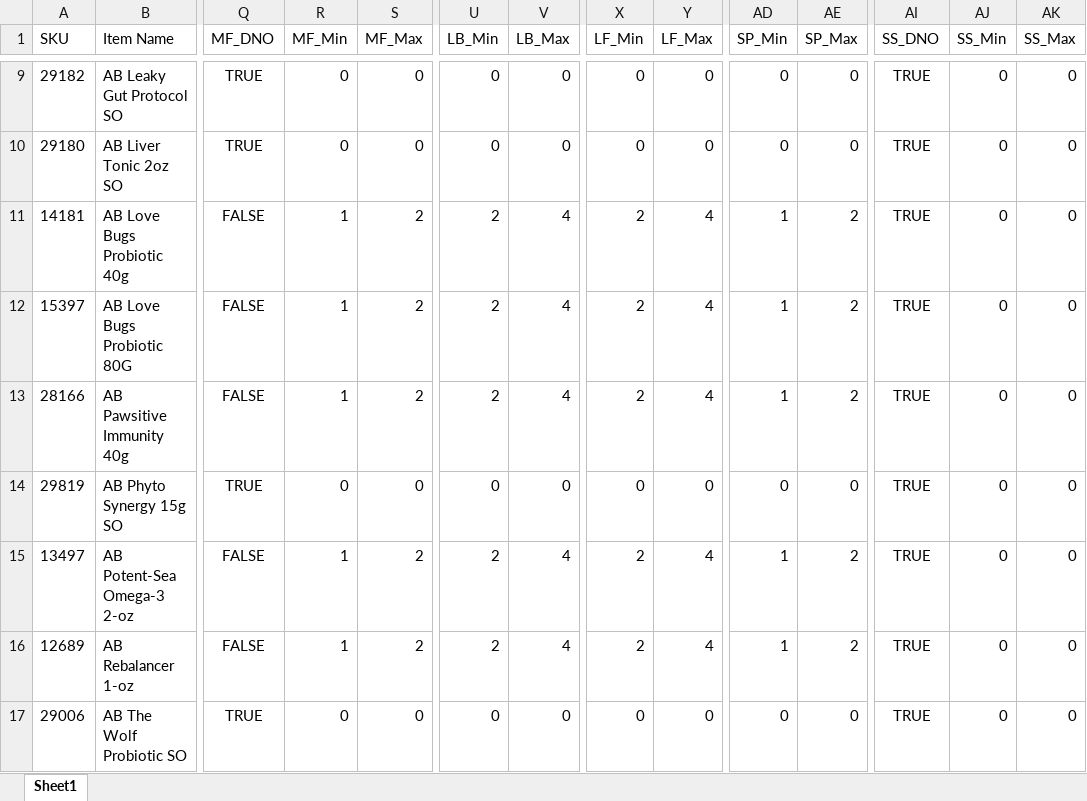
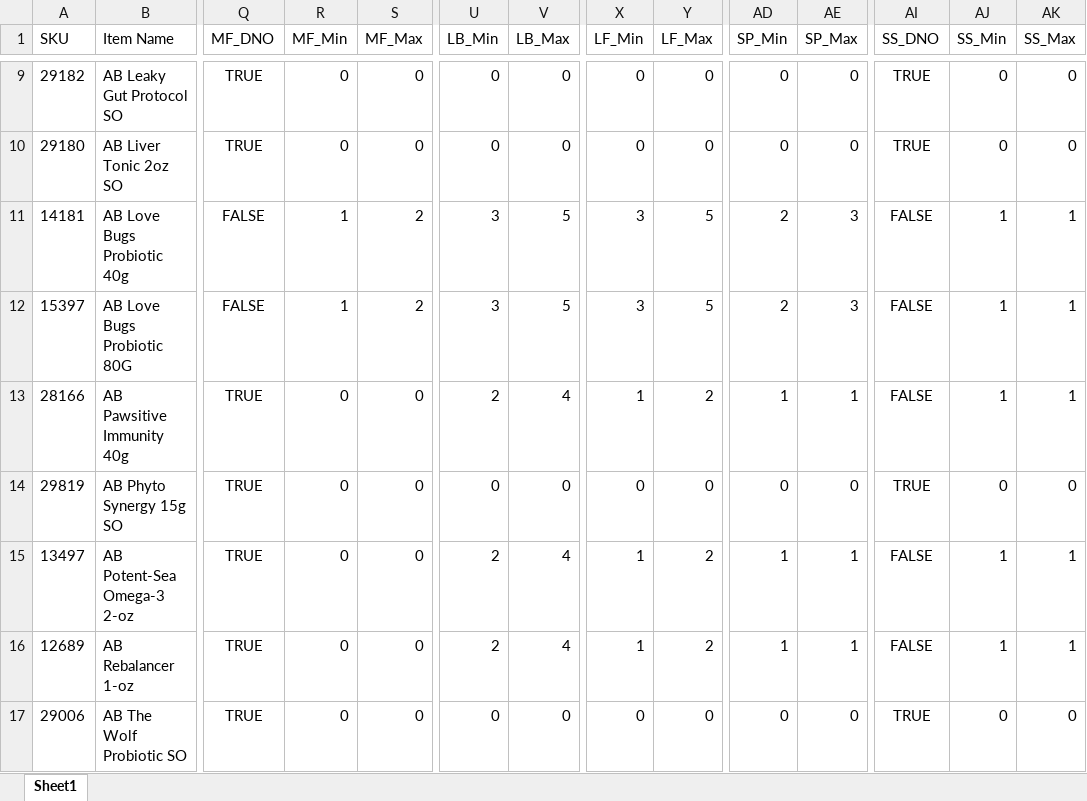
Before and after one commit to RWUnleashedMutt/Vendor-Ordering, an Excel workbook: Data/Rules/Adored Beast Rules Matrix.xlsx, sheet Sheet1, drawn as a sheet; only a part is shown, gaps mark what is left out; values as stored, in another font and other column widths than the file's, no borders; the diff covers the shown part only; the diff names each change by its address in the sheet, - before the commit and + after, or states it on an @@ line.

```diff
--- a/Data/Rules/Adored Beast Rules Matrix.xlsx (sheet Sheet1)
+++ b/Data/Rules/Adored Beast Rules Matrix.xlsx (sheet Sheet1)
-U11:U12 (LB_Min): 2
+U11:U12 (LB_Min): 3
-V11:V12 (LB_Max): 4
+V11:V12 (LB_Max): 5
-X11:X12 (LF_Min): 2
+X11:X12 (LF_Min): 3
-Y11:Y12 (LF_Max): 4
+Y11:Y12 (LF_Max): 5
-AD11:AD12 (SP_Min): 1
+AD11:AD12 (SP_Min): 2
-AE11:AE12 (SP_Max): 2
+AE11:AE12 (SP_Max): 3
-AI11:AI13 (SS_DNO): TRUE
+AI11:AI13 (SS_DNO): FALSE
-AJ11:AJ13 (SS_Min): 0
+AJ11:AJ13 (SS_Min): 1
-AK11:AK13 (SS_Max): 0
+AK11:AK13 (SS_Max): 1
-Q13 (MF_DNO): FALSE
+Q13 (MF_DNO): TRUE
-R13 (MF_Min): 1
+R13 (MF_Min): 0
-S13 (MF_Max): 2
+S13 (MF_Max): 0
-X13 (LF_Min): 2
+X13 (LF_Min): 1
-Y13 (LF_Max): 4
+Y13 (LF_Max): 2
-AE13 (SP_Max): 2
+AE13 (SP_Max): 1
-Q15:Q16 (MF_DNO): FALSE
+Q15:Q16 (MF_DNO): TRUE
-R15:R16 (MF_Min): 1
+R15:R16 (MF_Min): 0
-S15:S16 (MF_Max): 2
+S15:S16 (MF_Max): 0
-X15:X16 (LF_Min): 2
+X15:X16 (LF_Min): 1
-Y15:Y16 (LF_Max): 4
+Y15:Y16 (LF_Max): 2
-AE15:AE16 (SP_Max): 2
+AE15:AE16 (SP_Max): 1
-AI15:AI16 (SS_DNO): TRUE
+AI15:AI16 (SS_DNO): FALSE
-AJ15:AJ16 (SS_Min): 0
+AJ15:AJ16 (SS_Min): 1
-AK15:AK16 (SS_Max): 0
+AK15:AK16 (SS_Max): 1
```
Also changed, not shown: 53 edited cells elsewhere in this sheet, Data/Rules/Butchers Block Rules Matrix.xlsx, Data/Rules/Colorado Pet Treats Rules Matrix.xlsx, 10 other files.
